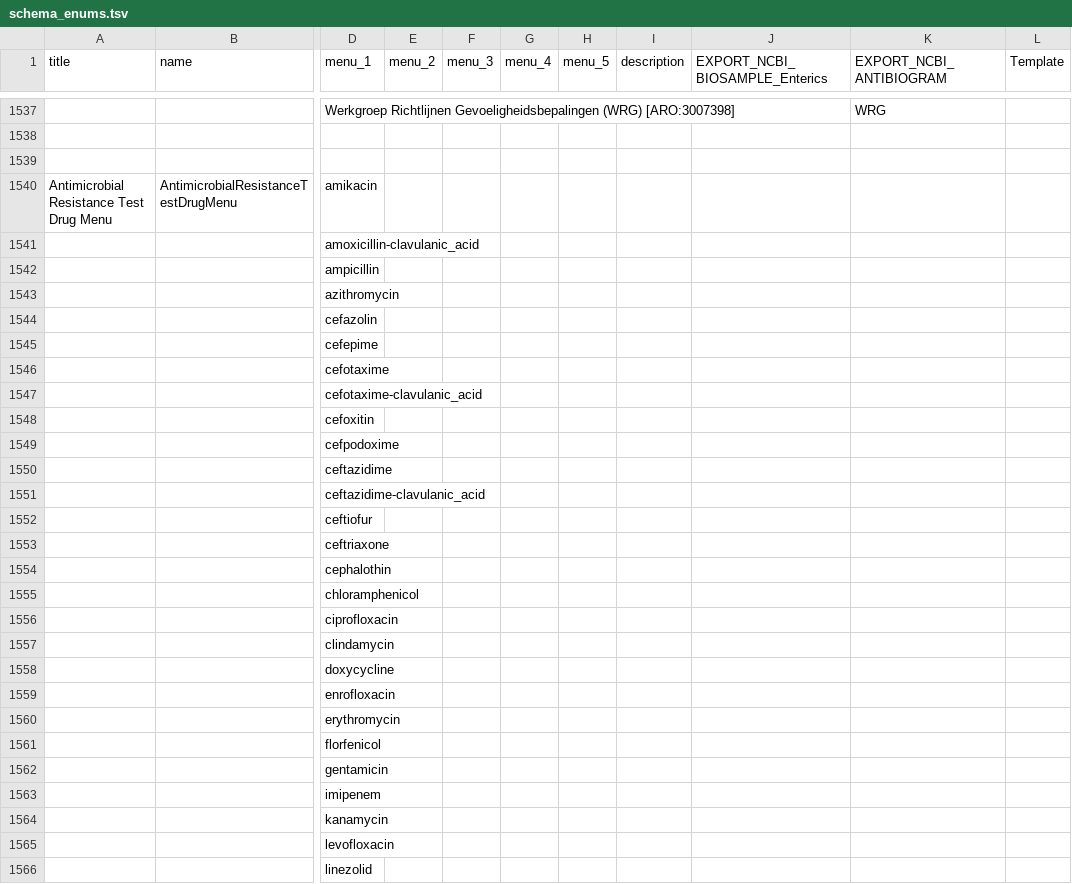
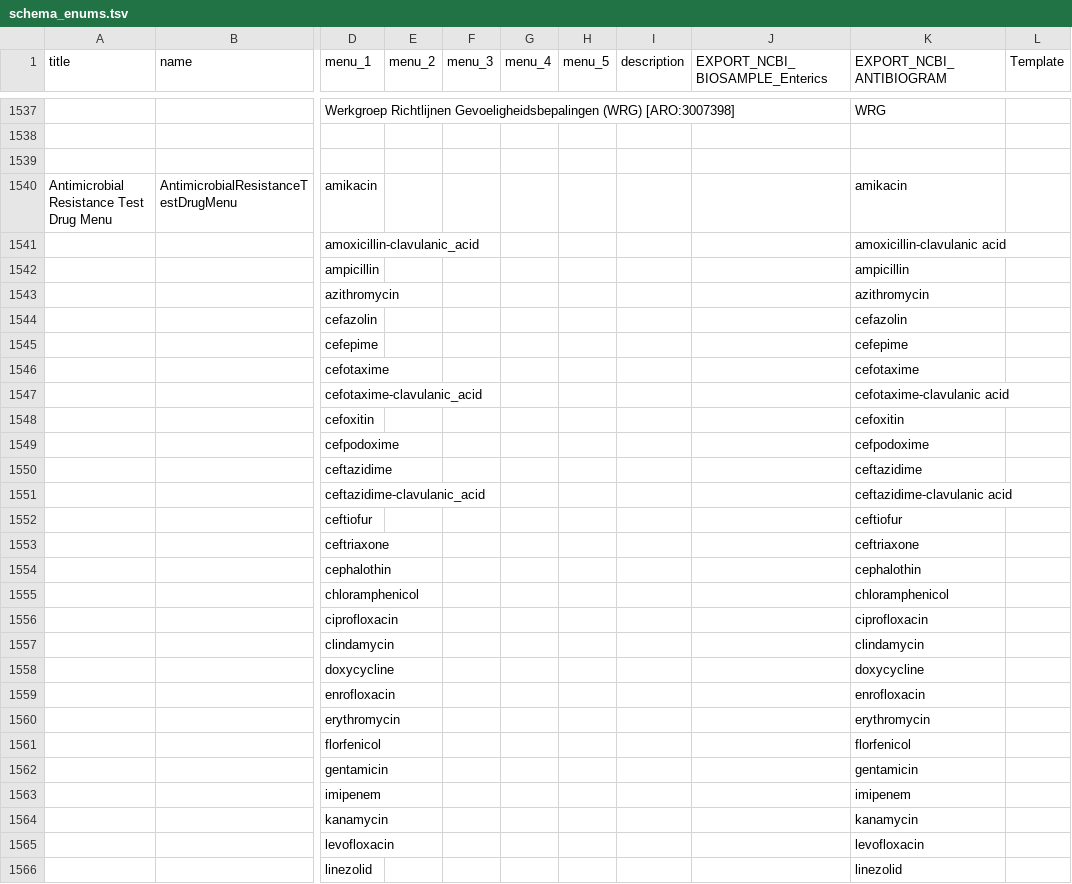
Before and after one commit to cidgoh/DataHarmonizer, a TSV file: web/templates/grdi/schema_enums.tsv, drawn as a sheet; only a part is shown, gaps mark what is left out; the diff covers the shown part only; the diff names each change by its address in the sheet, - before the commit and + after, or states it on an @@ line.

Commit message:
Update schema
* Remove obsolete mapping obj

```diff
--- a/web/templates/grdi/schema_enums.tsv
+++ b/web/templates/grdi/schema_enums.tsv
-K1540 (EXPORT_NCBI_ANTIBIOGRAM): (empty)
+K1540 (EXPORT_NCBI_ANTIBIOGRAM): amikacin
-K1541 (EXPORT_NCBI_ANTIBIOGRAM): (empty)
+K1541 (EXPORT_NCBI_ANTIBIOGRAM): amoxicillin-clavulanic acid
-K1542 (EXPORT_NCBI_ANTIBIOGRAM): (empty)
+K1542 (EXPORT_NCBI_ANTIBIOGRAM): ampicillin
-K1543 (EXPORT_NCBI_ANTIBIOGRAM): (empty)
+K1543 (EXPORT_NCBI_ANTIBIOGRAM): azithromycin
-K1544 (EXPORT_NCBI_ANTIBIOGRAM): (empty)
+K1544 (EXPORT_NCBI_ANTIBIOGRAM): cefazolin
-K1545 (EXPORT_NCBI_ANTIBIOGRAM): (empty)
+K1545 (EXPORT_NCBI_ANTIBIOGRAM): cefepime
-K1546 (EXPORT_NCBI_ANTIBIOGRAM): (empty)
+K1546 (EXPORT_NCBI_ANTIBIOGRAM): cefotaxime
-K1547 (EXPORT_NCBI_ANTIBIOGRAM): (empty)
+K1547 (EXPORT_NCBI_ANTIBIOGRAM): cefotaxime-clavulanic acid
-K1548 (EXPORT_NCBI_ANTIBIOGRAM): (empty)
+K1548 (EXPORT_NCBI_ANTIBIOGRAM): cefoxitin
-K1549 (EXPORT_NCBI_ANTIBIOGRAM): (empty)
+K1549 (EXPORT_NCBI_ANTIBIOGRAM): cefpodoxime
-K1550 (EXPORT_NCBI_ANTIBIOGRAM): (empty)
+K1550 (EXPORT_NCBI_ANTIBIOGRAM): ceftazidime
-K1551 (EXPORT_NCBI_ANTIBIOGRAM): (empty)
+K1551 (EXPORT_NCBI_ANTIBIOGRAM): ceftazidime-clavulanic acid
-K1552 (EXPORT_NCBI_ANTIBIOGRAM): (empty)
+K1552 (EXPORT_NCBI_ANTIBIOGRAM): ceftiofur
-K1553 (EXPORT_NCBI_ANTIBIOGRAM): (empty)
+K1553 (EXPORT_NCBI_ANTIBIOGRAM): ceftriaxone
-K1554 (EXPORT_NCBI_ANTIBIOGRAM): (empty)
+K1554 (EXPORT_NCBI_ANTIBIOGRAM): cephalothin
-K1555 (EXPORT_NCBI_ANTIBIOGRAM): (empty)
+K1555 (EXPORT_NCBI_ANTIBIOGRAM): chloramphenicol
-K1556 (EXPORT_NCBI_ANTIBIOGRAM): (empty)
+K1556 (EXPORT_NCBI_ANTIBIOGRAM): ciprofloxacin
-K1557 (EXPORT_NCBI_ANTIBIOGRAM): (empty)
+K1557 (EXPORT_NCBI_ANTIBIOGRAM): clindamycin
-K1558 (EXPORT_NCBI_ANTIBIOGRAM): (empty)
+K1558 (EXPORT_NCBI_ANTIBIOGRAM): doxycycline
-K1559 (EXPORT_NCBI_ANTIBIOGRAM): (empty)
+K1559 (EXPORT_NCBI_ANTIBIOGRAM): enrofloxacin
-K1560 (EXPORT_NCBI_ANTIBIOGRAM): (empty)
+K1560 (EXPORT_NCBI_ANTIBIOGRAM): erythromycin
-K1561 (EXPORT_NCBI_ANTIBIOGRAM): (empty)
+K1561 (EXPORT_NCBI_ANTIBIOGRAM): florfenicol
-K1562 (EXPORT_NCBI_ANTIBIOGRAM): (empty)
+K1562 (EXPORT_NCBI_ANTIBIOGRAM): gentamicin
-K1563 (EXPORT_NCBI_ANTIBIOGRAM): (empty)
+K1563 (EXPORT_NCBI_ANTIBIOGRAM): imipenem
-K1564 (EXPORT_NCBI_ANTIBIOGRAM): (empty)
+K1564 (EXPORT_NCBI_ANTIBIOGRAM): kanamycin
-K1565 (EXPORT_NCBI_ANTIBIOGRAM): (empty)
+K1565 (EXPORT_NCBI_ANTIBIOGRAM): levofloxacin
-K1566 (EXPORT_NCBI_ANTIBIOGRAM): (empty)
+K1566 (EXPORT_NCBI_ANTIBIOGRAM): linezolid
```
Also changed, not shown: 35 edited cells elsewhere in this file, 3 other files.
